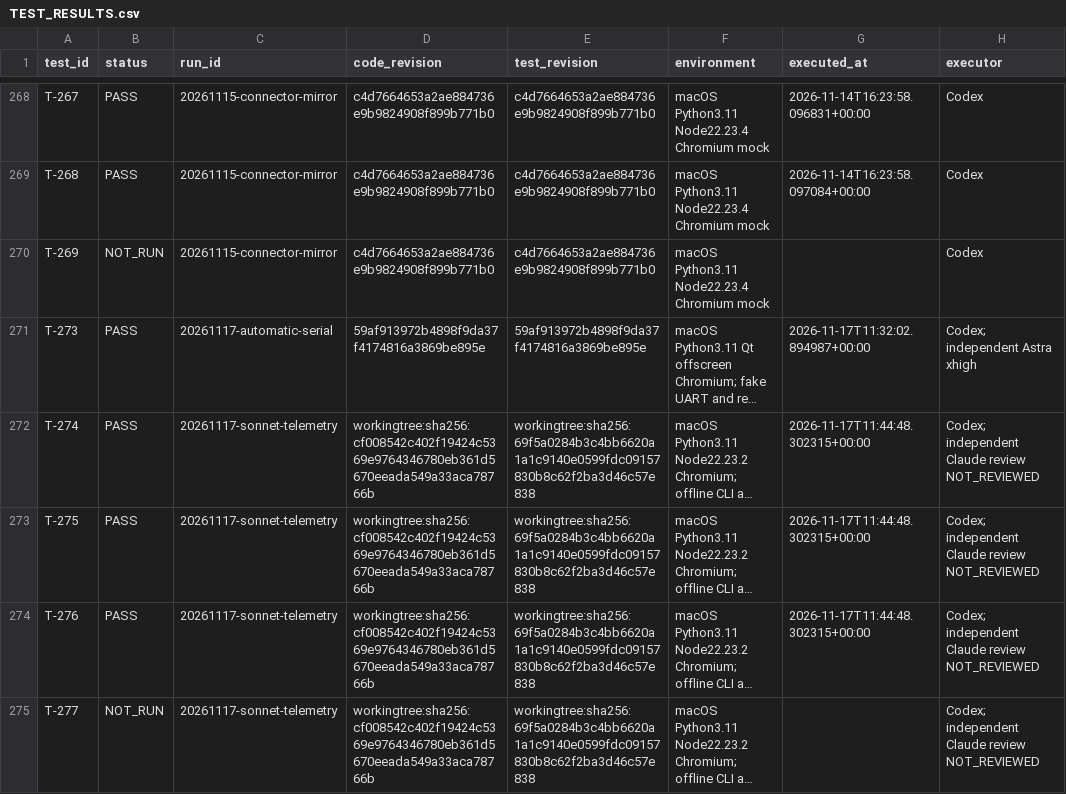
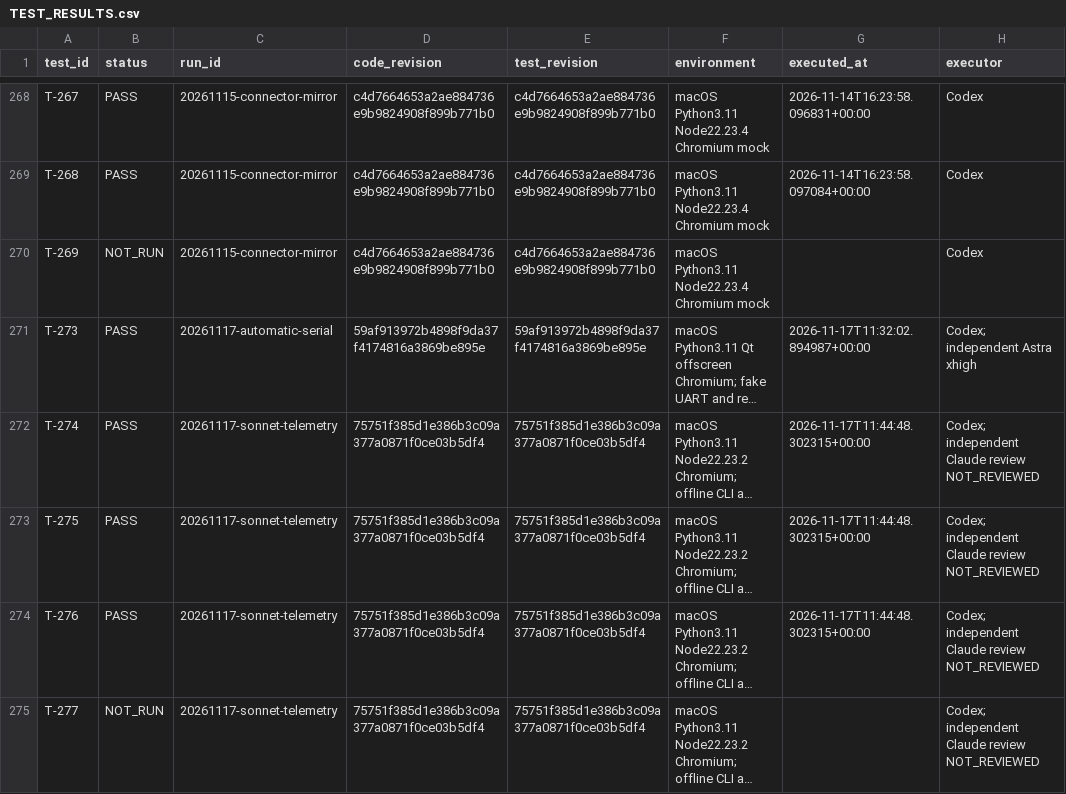
Before and after one commit to graycoral/bsp_os_upgrade_dashboard, a CSV file: docs/testing/TEST_RESULTS.csv, drawn as a sheet; only a part is shown, gaps mark what is left out; long unchanged cells end in …; the diff names each change by its address in the sheet, - before the commit and + after, or states it on an @@ line.

```diff
--- a/docs/testing/TEST_RESULTS.csv
+++ b/docs/testing/TEST_RESULTS.csv
-D272:D275 (code_revision): workingtree:sha256:cf008542c402f19424c5369e9764346780eb361d5670eeada549a33aca78766b
+D272:D275 (code_revision): 75751f385d1e386b3c09a377a0871f0ce03b5df4
-E272:E275 (test_revision): workingtree:sha256:69f5a0284b3c4bb6620a1a1c9140e0599fdc09157830b8c62f2ba3d46c57e838
+E272:E275 (test_revision): 75751f385d1e386b3c09a377a0871f0ce03b5df4
```
Also changed, not shown: 2 other files.
